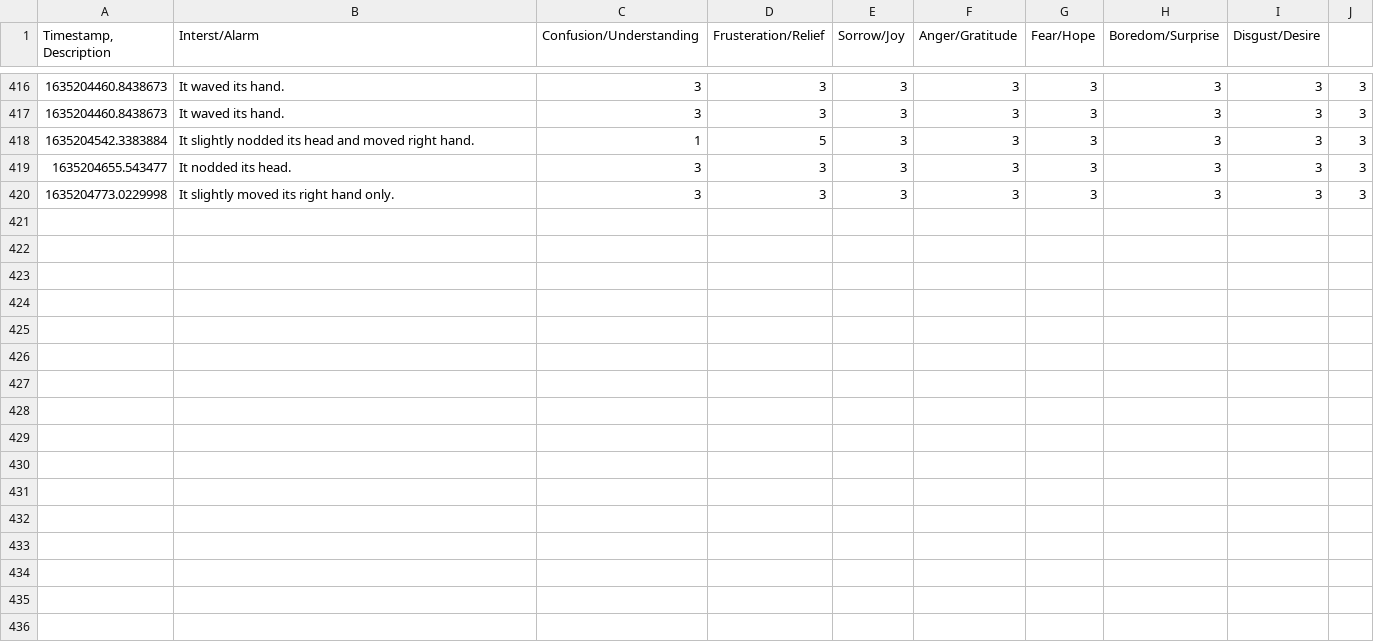
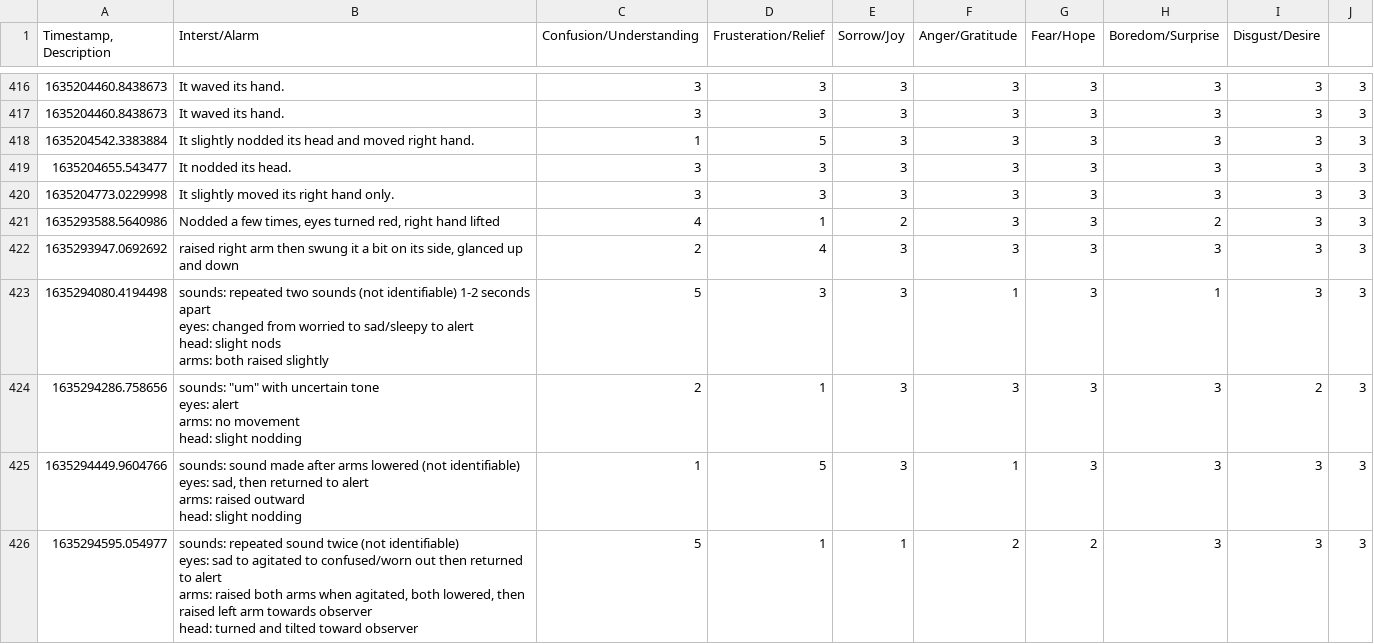
Before and after one commit to Diginyx/hadreb, a CSV file: responses_misty.csv, drawn as a sheet; only a part is shown, gaps mark what is left out; ↵ is a line break in a cell; the diff covers the shown part only; the diff names each change by its address in the sheet, - before the commit and + after, or states it on an @@ line.

Commit message:
update misty data

```diff
--- a/responses_misty.csv
+++ b/responses_misty.csv
+row 421: 1635293588.5640986 | Nodded a few times, eyes turned red, right hand lifted | 4 | 1 | 2 | 3 | 3 | 2 | 3 | 3
+row 422: 1635293947.0692692 | raised right arm then swung it a bit on its side, glanced up and down | 2 | 4 | 3 | 3 | 3 | 3 | 3 | 3
+row 423: 1635294080.4194498 | sounds: repeated two sounds (not identifiable) 1-2 seconds apart ↵ eyes: changed from worried to sad/sleepy to alert ↵ head: slight nods ↵ arms: both raised slightly | 5 | 3 | 3 | 1 | 3 | 1 | 3 | 3
+row 424: 1635294286.758656 | sounds: "um" with uncertain tone ↵ eyes: alert ↵ arms: no movement ↵ head: slight nodding | 2 | 1 | 3 | 3 | 3 | 3 | 2 | 3
+row 425: 1635294449.9604766 | sounds: sound made after arms lowered (not identifiable) ↵ eyes: sad, then returned to alert ↵ arms: raised outward ↵ head: slight nodding | 1 | 5 | 3 | 1 | 3 | 3 | 3 | 3
+row 426: 1635294595.054977 | sounds: repeated sound twice (not identifiable) ↵ eyes: sad to agitated to confused/worn out then returned to alert ↵ arms: raised both arms when agitated, both lowered, then raised left arm towards observer ↵ head: turned and tilted toward observer | 5 | 1 | 1 | 2 | 2 | 3 | 3 | 3
```
Also changed, not shown: 6 added rows elsewhere in this file, 1 other file.
